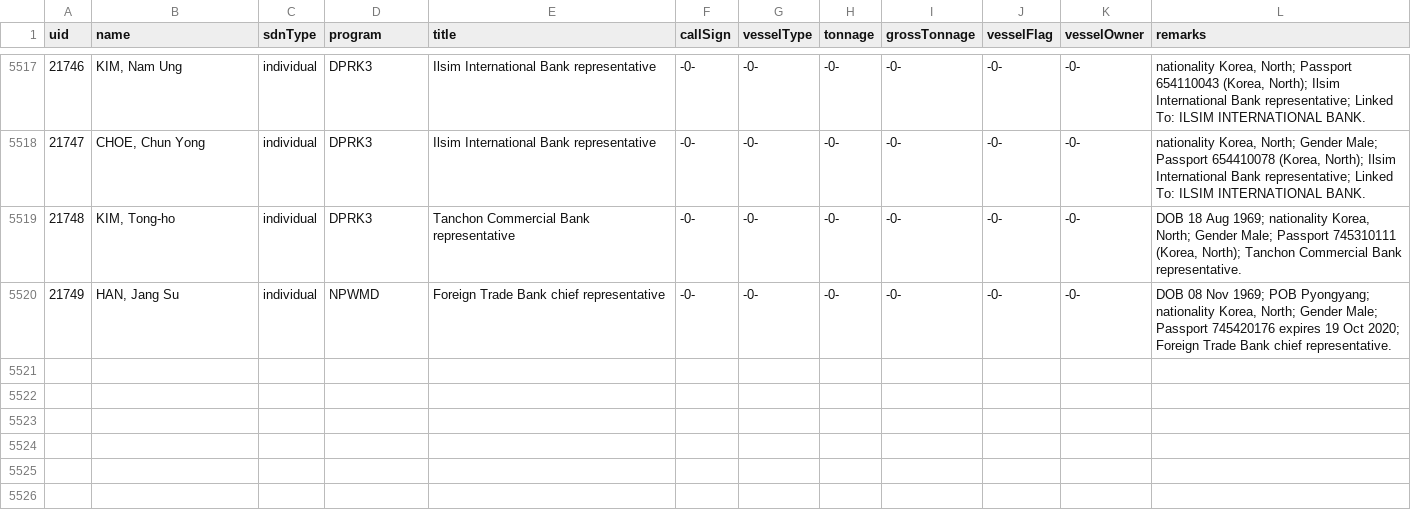
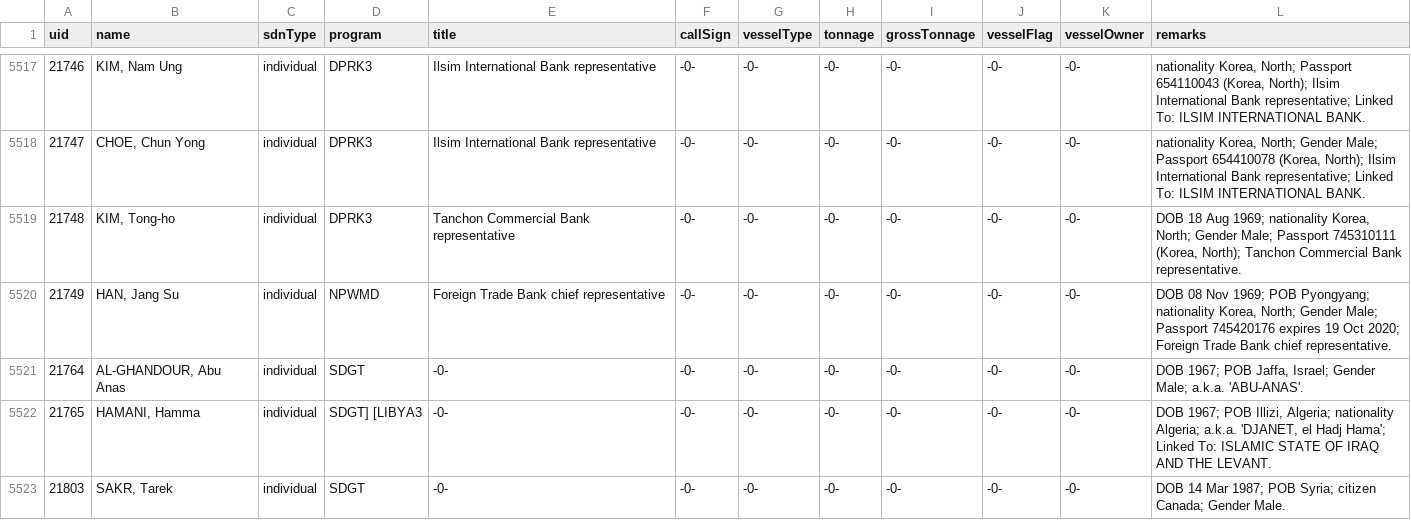
Before and after one commit to mikemurph/DSTS, a CSV file: sdn_source.csv, drawn as a sheet; only a part is shown, gaps mark what is left out; the shorter side is filled out with more unchanged rows; the diff covers the shown part only; the diff names each change by its address in the sheet, - before the commit and + after, or states it on an @@ line.

```diff
--- a/sdn_source.csv
+++ b/sdn_source.csv
+row 5521: 21764 | AL-GHANDOUR, Abu Anas | individual | SDGT | -0- | -0- | -0- | -0- | -0- | -0- | -0- | DOB 1967; POB Jaffa, Israel; Gender Male; a.k.a. 'ABU-ANAS'.
+row 5522: 21765 | HAMANI, Hamma | individual | SDGT] [LIBYA3 | -0- | -0- | -0- | -0- | -0- | -0- | -0- | DOB 1967; POB Illizi, Algeria; nationality Algeria; a.k.a. 'DJANET, el Hadj Hama'; Linked To: ISLAMIC STATE OF IRAQ AND THE LEVANT.
+row 5523: 21803 | SAKR, Tarek | individual | SDGT | -0- | -0- | -0- | -0- | -0- | -0- | -0- | DOB 14 Mar 1987; POB Syria; citizen Canada; Gender Male.
```
Also changed, not shown: 7 added rows, 4 removed rows and 1 edited cell elsewhere in this file, 3 other files.
